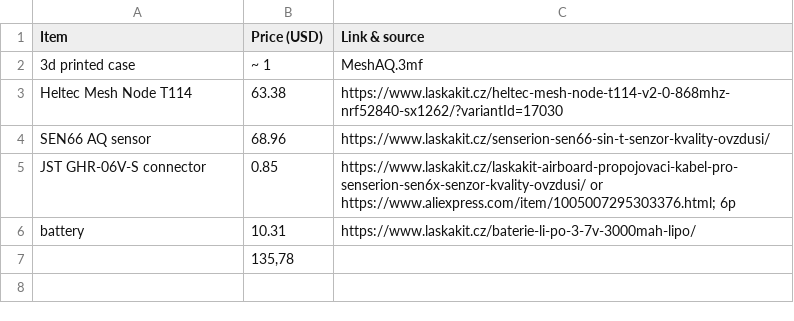
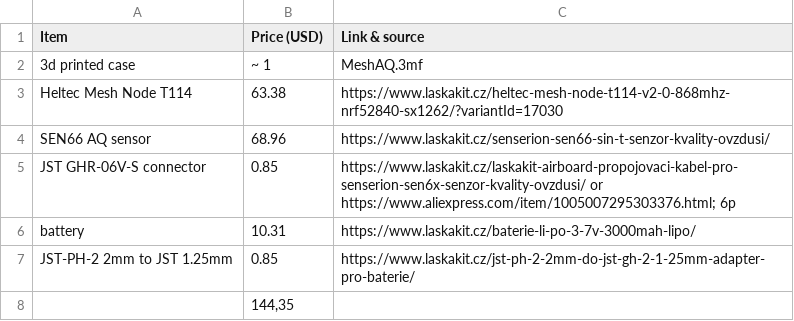
Before and after one commit to Tomas-Kuchta-FPV/MeshAQ, a CSV file: BOM.csv, drawn as a sheet.

Commit message:
fah

```diff
--- a/BOM.csv
+++ b/BOM.csv
@@ -6,2 +6,3 @@ JST GHR-06V-S connector,0.85,"https://www.laskakit.cz/laskakit-airboard-propojov
 battery,10.31,https://www.laskakit.cz/baterie-li-po-3-7v-3000mah-lipo/
-,"135,78",
+JST-PH-2 2mm to JST 1.25mm,0.85,https://www.laskakit.cz/jst-ph-2-2mm-do-jst-gh-2-1-25mm-adapter-pro-baterie/
+,"144,35",
```
